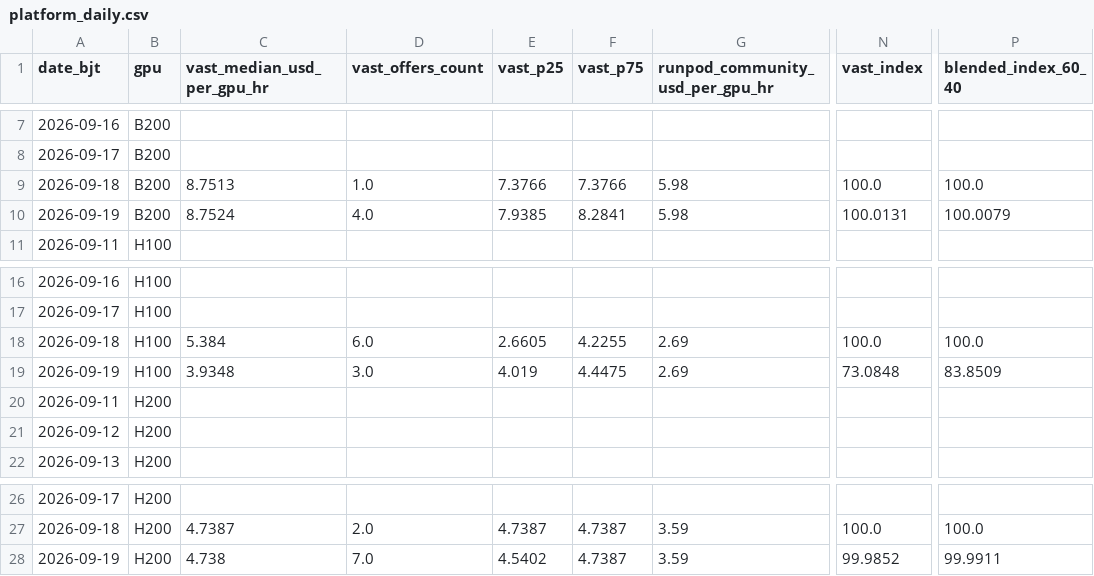
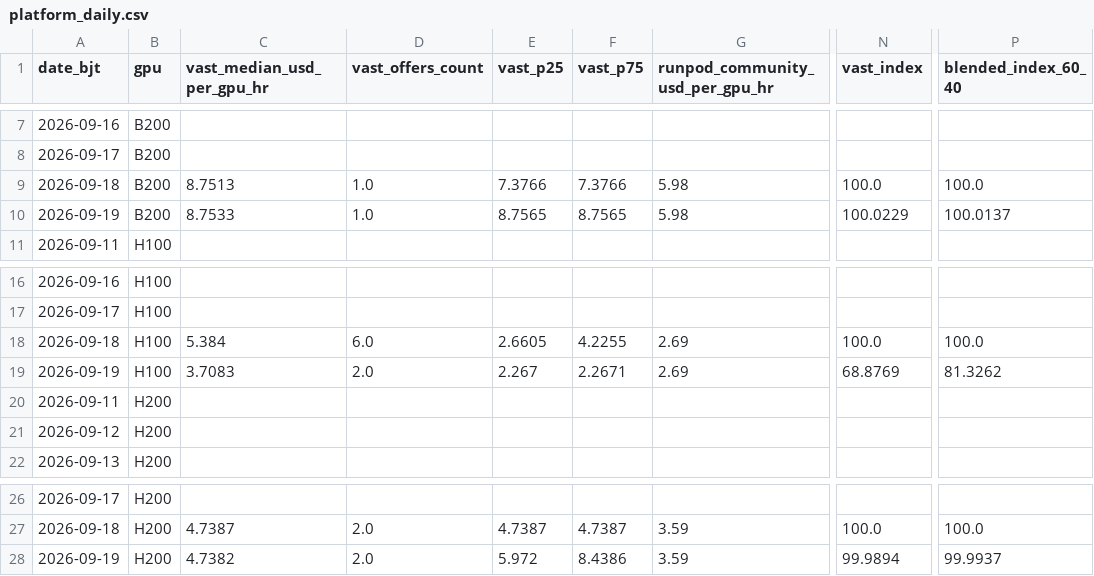
Before and after one commit to russell-home667/AI-bubble-monitor, a CSV file: data/ai_bubble/gpu_rental_prices/platform_daily.csv, drawn as a sheet; only a part is shown, gaps mark what is left out; the diff names each change by its address in the sheet, - before the commit and + after, or states it on an @@ line.

```diff
--- a/data/ai_bubble/gpu_rental_prices/platform_daily.csv
+++ b/data/ai_bubble/gpu_rental_prices/platform_daily.csv
-C10 (vast_median_usd_per_gpu_hr): 8.7524
+C10 (vast_median_usd_per_gpu_hr): 8.7533
-D10 (vast_offers_count): 4.0
+D10 (vast_offers_count): 1.0
-E10 (vast_p25): 7.9385
+E10 (vast_p25): 8.7565
-F10 (vast_p75): 8.2841
+F10 (vast_p75): 8.7565
-N10 (vast_index): 100.0131
+N10 (vast_index): 100.0229
-P10 (blended_index_60_40): 100.0079
+P10 (blended_index_60_40): 100.0137
-C19 (vast_median_usd_per_gpu_hr): 3.9348
+C19 (vast_median_usd_per_gpu_hr): 3.7083
-D19 (vast_offers_count): 3.0
+D19 (vast_offers_count): 2.0
-E19 (vast_p25): 4.019
+E19 (vast_p25): 2.267
-F19 (vast_p75): 4.4475
+F19 (vast_p75): 2.2671
-N19 (vast_index): 73.0848
+N19 (vast_index): 68.8769
-P19 (blended_index_60_40): 83.8509
+P19 (blended_index_60_40): 81.3262
-C28 (vast_median_usd_per_gpu_hr): 4.738
+C28 (vast_median_usd_per_gpu_hr): 4.7382
-D28 (vast_offers_count): 7.0
+D28 (vast_offers_count): 2.0
-E28 (vast_p25): 4.5402
+E28 (vast_p25): 5.972
-F28 (vast_p75): 4.7387
+F28 (vast_p75): 8.4386
-N28 (vast_index): 99.9852
+N28 (vast_index): 99.9894
-P28 (blended_index_60_40): 99.9911
+P28 (blended_index_60_40): 99.9937
```
Also changed, not shown: data/ai_bubble/gpu_rental_prices/composite_daily.csv, data/ai_bubble/gpu_rental_prices/daily.csv, 3 other files.
